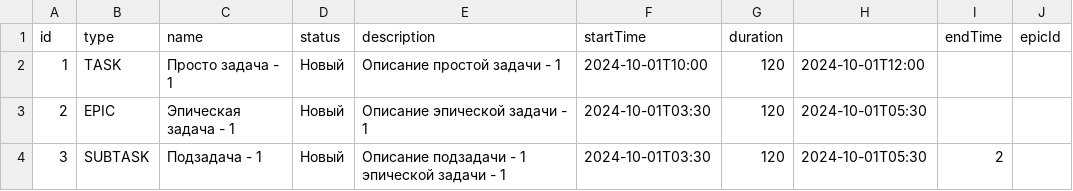
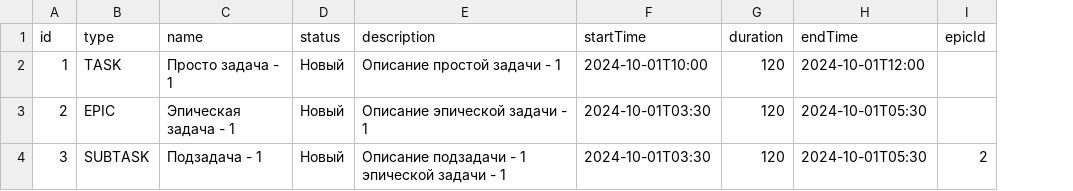
Before and after one commit to OlgaPegushina/java-kanban, a CSV file: file_auto_save_task_test.csv, drawn as a sheet; removed rows and columns are numbered as before the commit, all else as after; the diff names each change by its address in the sheet, - before the commit and + after, or states it on an @@ line.

```diff
--- a/file_auto_save_task_test.csv
+++ b/file_auto_save_task_test.csv
-column I (endTime), row 4: 2
-H1: (empty)
+H1: endTime
-I4 (epicId): (empty)
+I4 (epicId): 2
```
Also changed, not shown: file_auto_save_task.csv, 2 other files.
